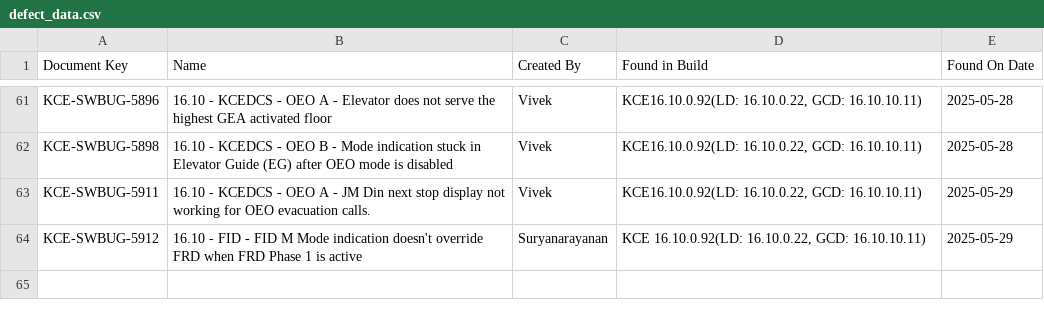
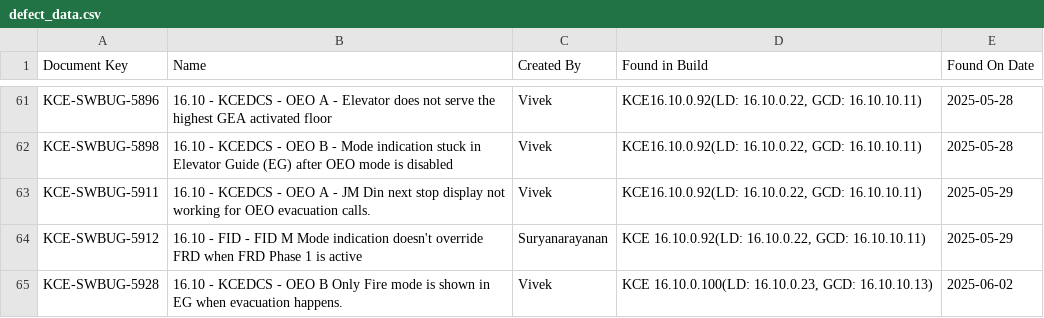
Before and after one commit to DineshGoverthanan/KCE_KPI, a CSV file: defect_data.csv, drawn as a sheet; only a part is shown, gaps mark what is left out.

```diff
--- a/defect_data.csv
+++ b/defect_data.csv
@@ -64 +64,2 @@ KCE-SWBUG-5911,16.10 - KCEDCS - OEO A - JM Din next stop display not working for
 KCE-SWBUG-5912,16.10 - FID - FID M Mode indication doesn't override FRD when FRD Phase 1 is active,Suryanarayanan,"KCE 16.10.0.92(LD: 16.10.0.22, GCD: 16.10.10.11)",2025-05-29
+KCE-SWBUG-5928,16.10 - KCEDCS - OEO B Only Fire mode is shown in EG when evacuation happens.,Vivek,"KCE 16.10.0.100(LD: 16.10.0.23, GCD: 16.10.10.13)",2025-06-02
```
Also changed, not shown: kp_data.csv.
